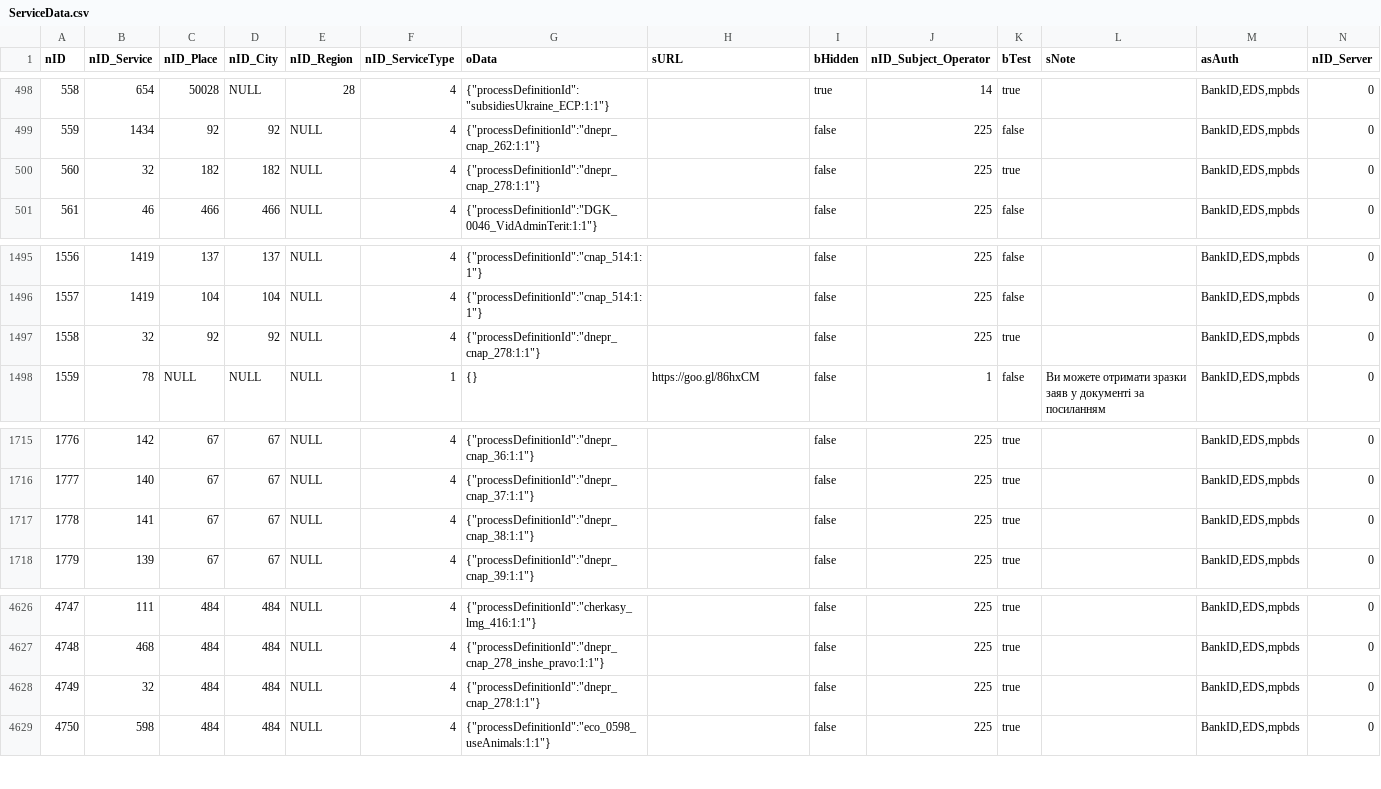
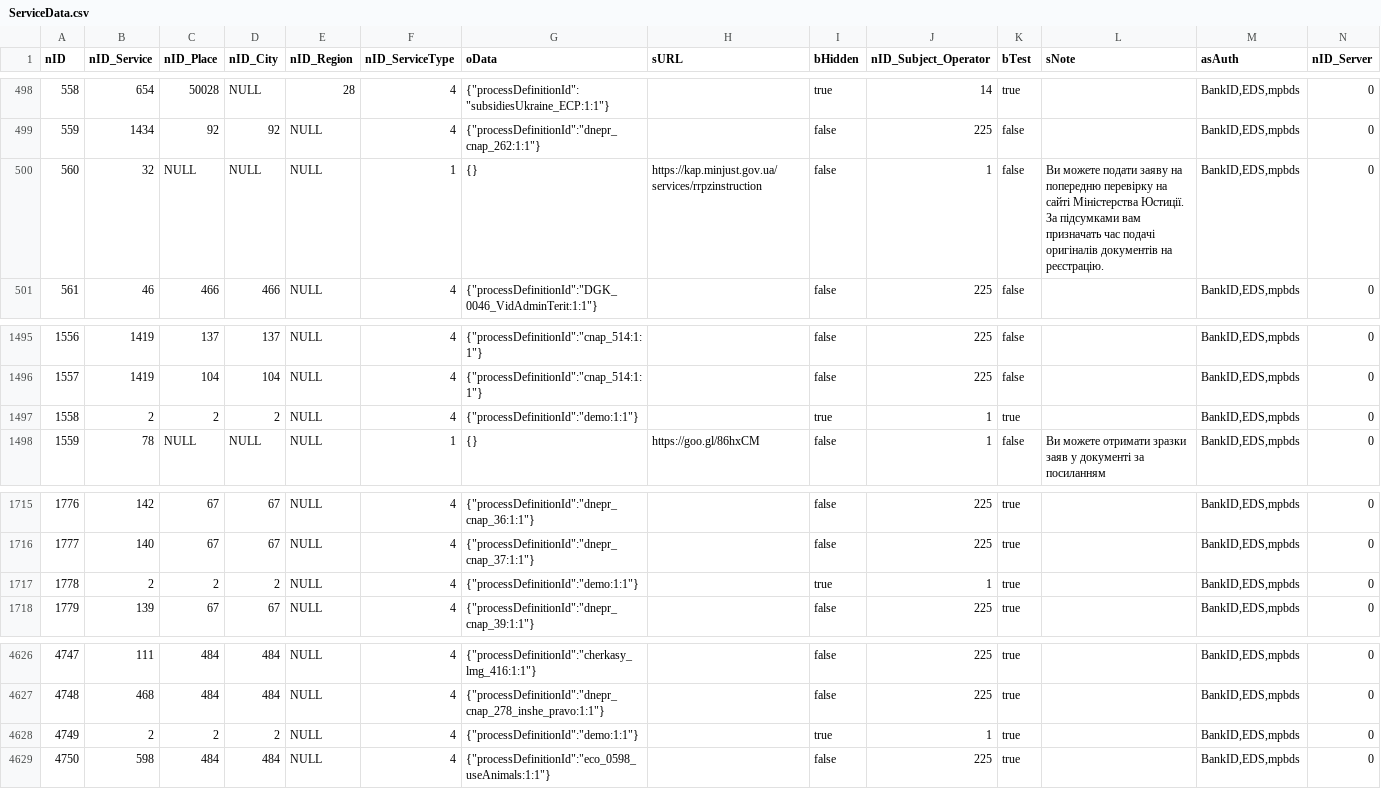
Before and after one commit to iGov-UA/iGov_Data, a CSV file: wf-central/src/main/resources/data/iGov__Test_Delta/ServiceData.csv, drawn as a sheet; only a part is shown, gaps mark what is left out.

Commit message:
Mayno redirekt

```diff
--- a/wf-central/src/main/resources/data/iGov__Test_Delta/ServiceData.csv
+++ b/wf-central/src/main/resources/data/iGov__Test_Delta/ServiceData.csv
@@ -499,3 +499,3 @@ nID;nID_Service;nID_Place;nID_City;nID_Region;nID_ServiceType;oData;sURL;bHidden
 559;1434;92;92;NULL;4;{"processDefinitionId":"dnepr_cnap_262:1:1"};;false;225;false;;BankID,EDS,mpbds;0
-560;32;182;182;NULL;4;{"processDefinitionId":"dnepr_cnap_278:1:1"};;false;225;true;;BankID,EDS,mpbds;0
+560;32;NULL;NULL;NULL;1;{};https://kap.minjust.gov.ua/services/rrpzinstruction;false;1;false;Ви можете подати заяву на попередню перевірку на сайті Міністерства Юстиції. За підсумками вам призначать час подачі оригіналів документів на реєстрацію.;BankID,EDS,mpbds;0
 561;46;466;466;NULL;4;{"processDefinitionId":"DGK_0046_VidAdminTerit:1:1"};;false;225;false;;BankID,EDS,mpbds;0
@@ -1496,3 +1496,3 @@ nID;nID_Service;nID_Place;nID_City;nID_Region;nID_ServiceType;oData;sURL;bHidden
 1557;1419;104;104;NULL;4;{"processDefinitionId":"cnap_514:1:1"};;false;225;false;;BankID,EDS,mpbds;0
-1558;32;92;92;NULL;4;{"processDefinitionId":"dnepr_cnap_278:1:1"};;false;225;true;;BankID,EDS,mpbds;0
+1558;2;2;2;NULL;4;{"processDefinitionId":"demo:1:1"};;true;1;true;;BankID,EDS,mpbds;0
 1559;78;NULL;NULL;NULL;1;{};https://goo.gl/86hxCM;false;1;false;Ви можете отримати зразки заяв у документі за посиланням;BankID,EDS,mpbds;0
@@ -1716,3 +1716,3 @@ nID;nID_Service;nID_Place;nID_City;nID_Region;nID_ServiceType;oData;sURL;bHidden
 1777;140;67;67;NULL;4;{"processDefinitionId":"dnepr_cnap_37:1:1"};;false;225;true;;BankID,EDS,mpbds;0
-1778;141;67;67;NULL;4;{"processDefinitionId":"dnepr_cnap_38:1:1"};;false;225;true;;BankID,EDS,mpbds;0
+1778;2;2;2;NULL;4;{"processDefinitionId":"demo:1:1"};;true;1;true;;BankID,EDS,mpbds;0
 1779;139;67;67;NULL;4;{"processDefinitionId":"dnepr_cnap_39:1:1"};;false;225;true;;BankID,EDS,mpbds;0
@@ -4627,3 +4627,3 @@ nID;nID_Service;nID_Place;nID_City;nID_Region;nID_ServiceType;oData;sURL;bHidden
 4748;468;484;484;NULL;4;{"processDefinitionId":"dnepr_cnap_278_inshe_pravo:1:1"};;false;225;true;;BankID,EDS,mpbds;0
-4749;32;484;484;NULL;4;{"processDefinitionId":"dnepr_cnap_278:1:1"};;false;225;true;;BankID,EDS,mpbds;0
+4749;2;2;2;NULL;4;{"processDefinitionId":"demo:1:1"};;true;1;true;;BankID,EDS,mpbds;0
 4750;598;484;484;NULL;4;{"processDefinitionId":"eco_0598_useAnimals:1:1"};;false;225;true;;BankID,EDS,mpbds;0
```
